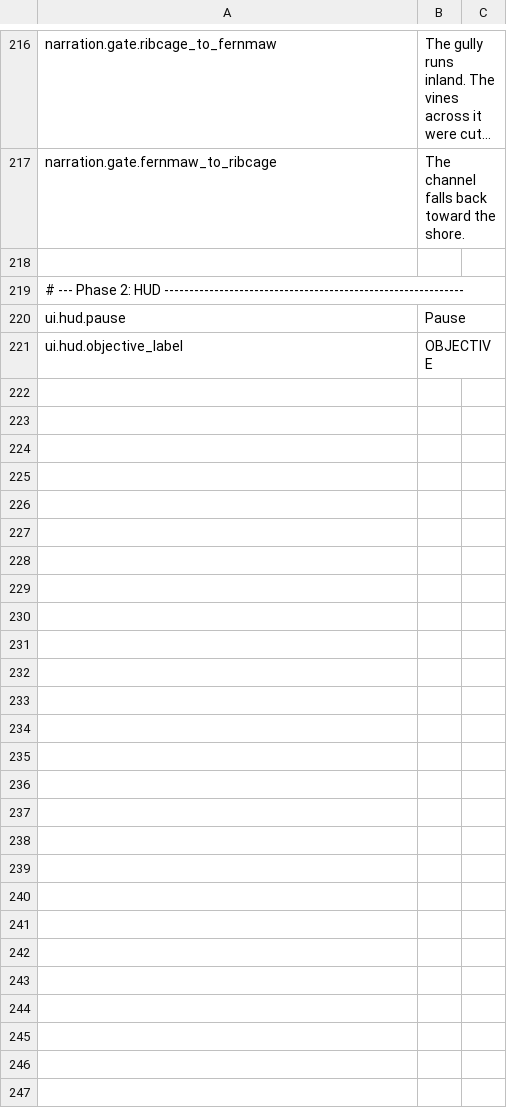
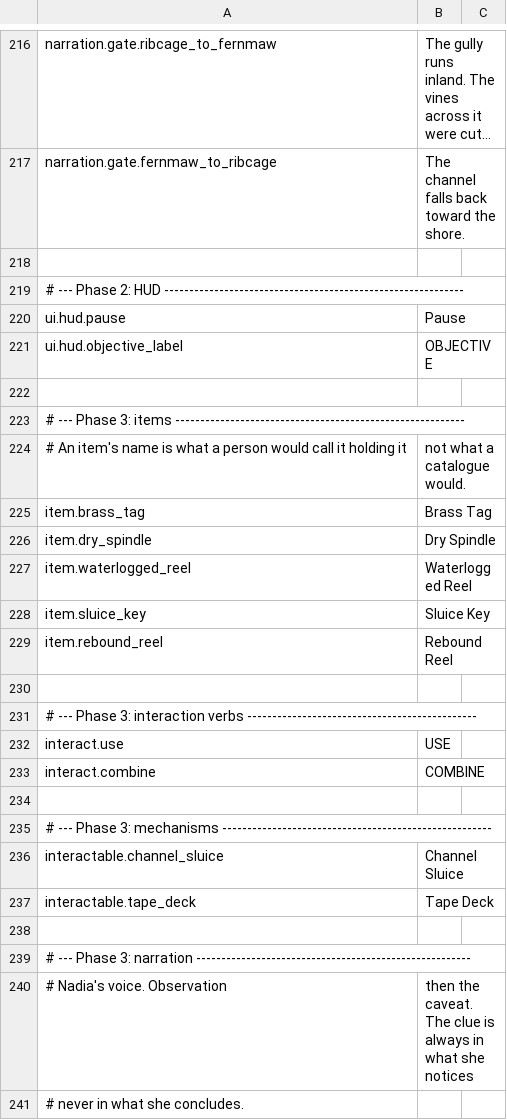
Before and after one commit to nobigllebowski/MysteriousIsland, a CSV file: Assets/Localization/en.csv, drawn as a sheet; only a part is shown, gaps mark what is left out; long unchanged cells end in …; the diff covers the shown part only.

```diff
--- a/Assets/Localization/en.csv
+++ b/Assets/Localization/en.csv
@@ -221 +221,21 @@ ui.hud.pause,Pause
 ui.hud.objective_label,OBJECTIVE
+
+# --- Phase 3: items ----------------------------------------------------------
+# An item's name is what a person would call it holding it, not what a catalogue would.
+item.brass_tag,Brass Tag
+item.dry_spindle,Dry Spindle
+item.waterlogged_reel,Waterlogged Reel
+item.sluice_key,Sluice Key
+item.rebound_reel,Rebound Reel
+
+# --- Phase 3: interaction verbs ----------------------------------------------
+interact.use,USE
+interact.combine,COMBINE
+
+# --- Phase 3: mechanisms ------------------------------------------------------
+interactable.channel_sluice,Channel Sluice
+interactable.tape_deck,Tape Deck
+
+# --- Phase 3: narration -------------------------------------------------------
+# Nadia's voice. Observation, then the caveat. The clue is always in what she notices,
+# never in what she concludes.
```
Also changed, not shown: 15 added rows elsewhere in this file, 28 other files.
